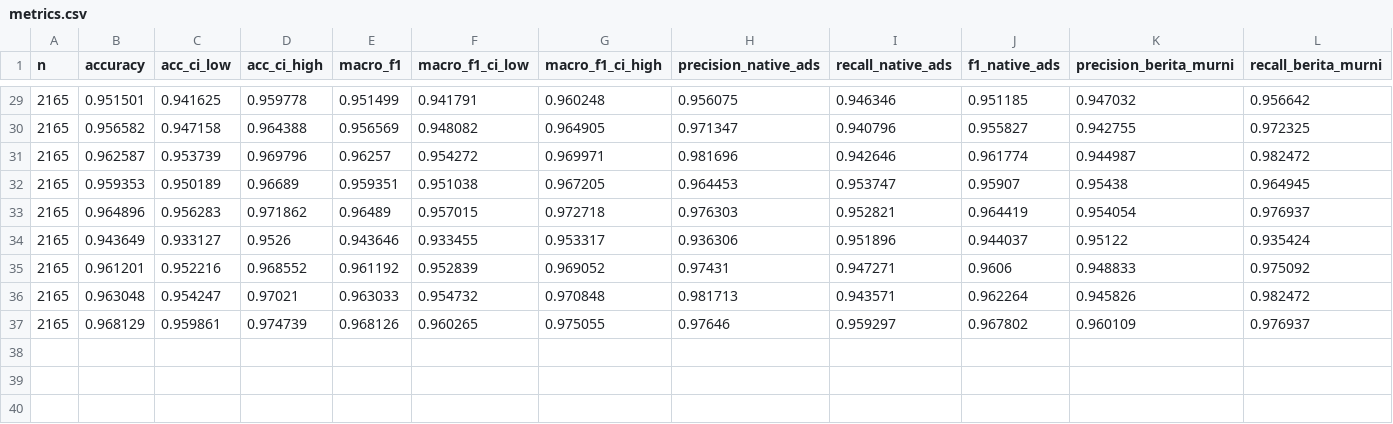
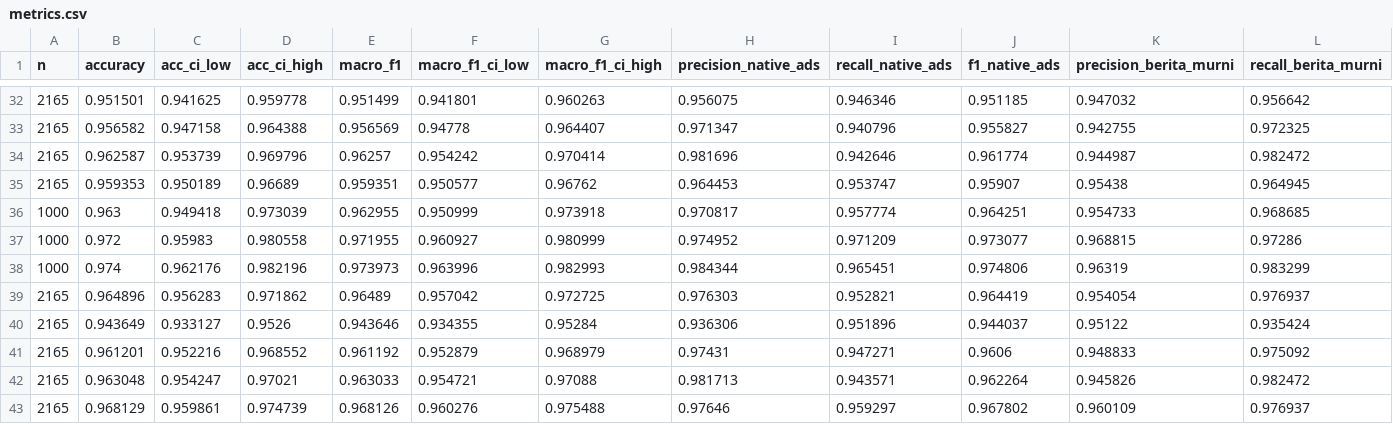
Before and after one commit to brianrizqi/rana-native-ads, a CSV file: revision/report/ablation/metrics.csv, drawn as a sheet; only a part is shown, gaps mark what is left out; addresses are those after the commit; rows hold the shown columns only; the diff covers the shown part only; the diff names each change by its address in the sheet, - before the commit and + after, or states it on an @@ line.

```diff
--- a/revision/report/ablation/metrics.csv
+++ b/revision/report/ablation/metrics.csv
-F32 (macro_f1_ci_low): 0.941791
+F32 (macro_f1_ci_low): 0.941801
-G32 (macro_f1_ci_high): 0.960248
+G32 (macro_f1_ci_high): 0.960263
-F33 (macro_f1_ci_low): 0.948082
+F33 (macro_f1_ci_low): 0.94778
-G33 (macro_f1_ci_high): 0.964905
+G33 (macro_f1_ci_high): 0.964407
-F34 (macro_f1_ci_low): 0.954272
+F34 (macro_f1_ci_low): 0.954242
-G34 (macro_f1_ci_high): 0.969971
+G34 (macro_f1_ci_high): 0.970414
-F35 (macro_f1_ci_low): 0.951038
+F35 (macro_f1_ci_low): 0.950577
-G35 (macro_f1_ci_high): 0.967205
+G35 (macro_f1_ci_high): 0.96762
+row 36: 1000 | 0.963 | 0.949418 | 0.973039 | 0.962955 | 0.950999 | 0.973918 | 0.970817 | 0.957774 | 0.964251 | 0.954733 | 0.968685
+row 37: 1000 | 0.972 | 0.95983 | 0.980558 | 0.971955 | 0.960927 | 0.980999 | 0.974952 | 0.971209 | 0.973077 | 0.968815 | 0.97286
+row 38: 1000 | 0.974 | 0.962176 | 0.982196 | 0.973973 | 0.963996 | 0.982993 | 0.984344 | 0.965451 | 0.974806 | 0.96319 | 0.983299
-F39 (macro_f1_ci_low): 0.957015
+F39 (macro_f1_ci_low): 0.957042
-G39 (macro_f1_ci_high): 0.972718
+G39 (macro_f1_ci_high): 0.972725
-F40 (macro_f1_ci_low): 0.933455
+F40 (macro_f1_ci_low): 0.934355
-G40 (macro_f1_ci_high): 0.953317
+G40 (macro_f1_ci_high): 0.95284
-F41 (macro_f1_ci_low): 0.952839
+F41 (macro_f1_ci_low): 0.952879
-G41 (macro_f1_ci_high): 0.969052
+G41 (macro_f1_ci_high): 0.968979
-F42 (macro_f1_ci_low): 0.954732
+F42 (macro_f1_ci_low): 0.954721
-G42 (macro_f1_ci_high): 0.970848
+G42 (macro_f1_ci_high): 0.97088
-F43 (macro_f1_ci_low): 0.960265
+F43 (macro_f1_ci_low): 0.960276
-G43 (macro_f1_ci_high): 0.975055
+G43 (macro_f1_ci_high): 0.975488
```
Also changed, not shown: 3 added rows and 60 edited cells elsewhere in this file, revision/report/ablation/by_lang.csv, revision/report/ablation/mcnemar.csv, 15 other files.
